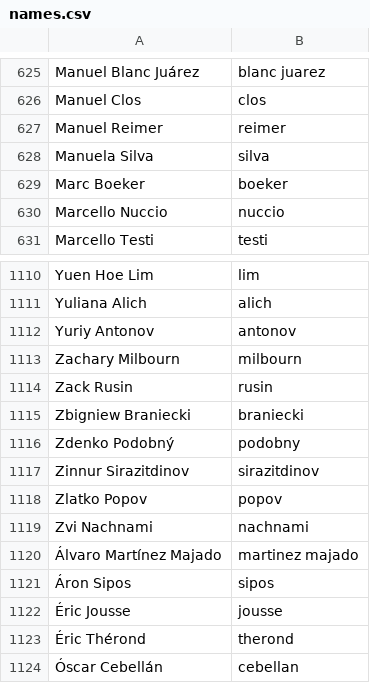
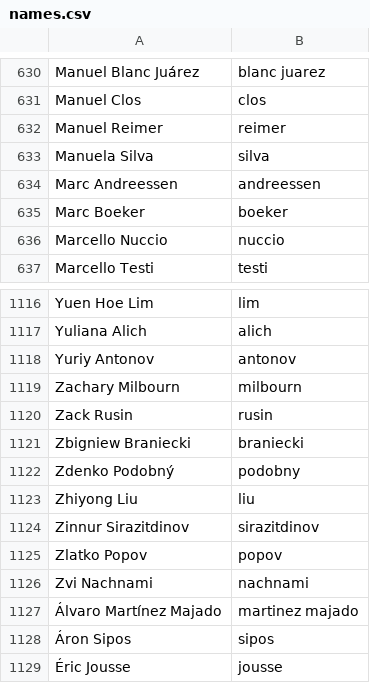
Before and after one commit to twse/random-stuff, a CSV file: names.csv, drawn as a sheet; only a part is shown, gaps mark what is left out; the shorter side is filled out with more unchanged rows; the diff covers the shown part only; the diff names each change by its address in the sheet, - before the commit and + after, or states it on an @@ line.

```diff
--- a/names.csv
+++ b/names.csv
+row 634: Marc Andreessen | andreessen
+row 1123: Zhiyong Liu | liu
```
Also changed, not shown: 5 added rows elsewhere in this file.
